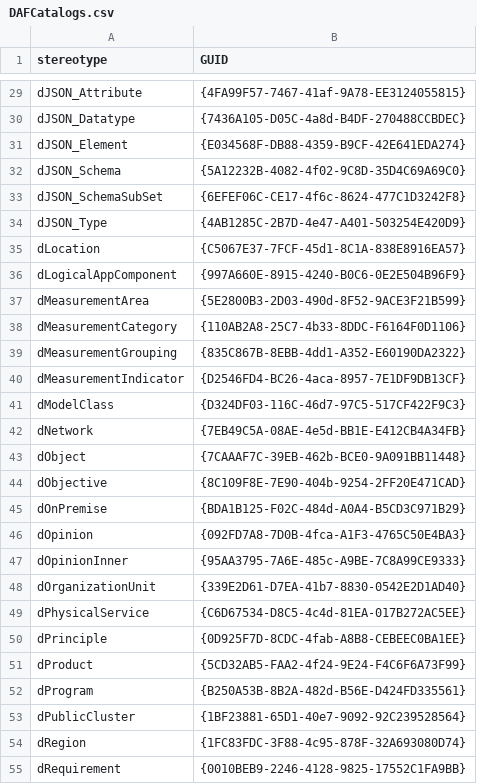
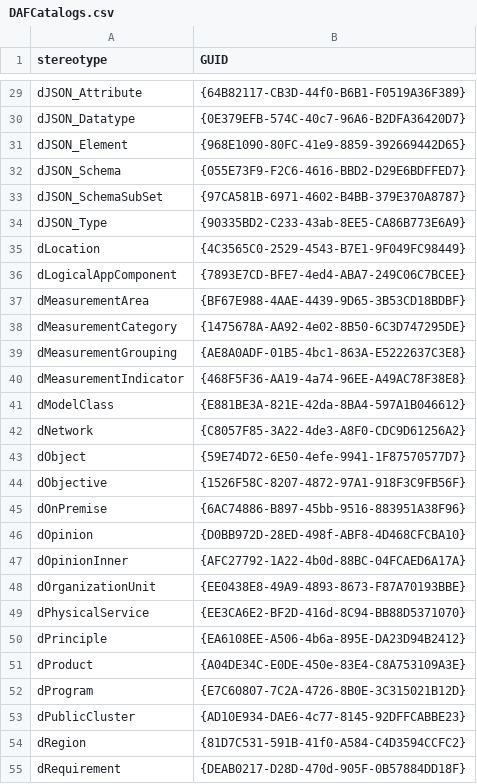
Before and after one commit to FreeTAKTeam/DigitalArchitectureFramework, a CSV file: csv/DAFCatalogs.csv, drawn as a sheet; only a part is shown, gaps mark what is left out; the diff covers the shown part only; the diff names each change by its address in the sheet, - before the commit and + after, or states it on an @@ line.

```diff
--- a/csv/DAFCatalogs.csv
+++ b/csv/DAFCatalogs.csv
-B29 (GUID): {4FA99F57-7467-41af-9A78-EE3124055815}
+B29 (GUID): {64B82117-CB3D-44f0-B6B1-F0519A36F389}
-B30 (GUID): {7436A105-D05C-4a8d-B4DF-270488CCBDEC}
+B30 (GUID): {0E379EFB-574C-40c7-96A6-B2DFA36420D7}
-B31 (GUID): {E034568F-DB88-4359-B9CF-42E641EDA274}
+B31 (GUID): {968E1090-80FC-41e9-8859-392669442D65}
-B32 (GUID): {5A12232B-4082-4f02-9C8D-35D4C69A69C0}
+B32 (GUID): {055E73F9-F2C6-4616-BBD2-D29E6BDFFED7}
-B33 (GUID): {6EFEF06C-CE17-4f6c-8624-477C1D3242F8}
+B33 (GUID): {97CA581B-6971-4602-B4BB-379E370A8787}
-B34 (GUID): {4AB1285C-2B7D-4e47-A401-503254E420D9}
+B34 (GUID): {90335BD2-C233-43ab-8EE5-CA86B773E6A9}
-B35 (GUID): {C5067E37-7FCF-45d1-8C1A-838E8916EA57}
+B35 (GUID): {4C3565C0-2529-4543-B7E1-9F049FC98449}
-B36 (GUID): {997A660E-8915-4240-B0C6-0E2E504B96F9}
+B36 (GUID): {7893E7CD-BFE7-4ed4-ABA7-249C06C7BCEE}
-B37 (GUID): {5E2800B3-2D03-490d-8F52-9ACE3F21B599}
+B37 (GUID): {BF67E988-4AAE-4439-9D65-3B53CD18BDBF}
-B38 (GUID): {110AB2A8-25C7-4b33-8DDC-F6164F0D1106}
+B38 (GUID): {1475678A-AA92-4e02-8B50-6C3D747295DE}
-B39 (GUID): {835C867B-8EBB-4dd1-A352-E60190DA2322}
+B39 (GUID): {AE8A0ADF-01B5-4bc1-863A-E5222637C3E8}
-B40 (GUID): {D2546FD4-BC26-4aca-8957-7E1DF9DB13CF}
+B40 (GUID): {468F5F36-AA19-4a74-96EE-A49AC78F38E8}
-B41 (GUID): {D324DF03-116C-46d7-97C5-517CF422F9C3}
+B41 (GUID): {E881BE3A-821E-42da-8BA4-597A1B046612}
-B42 (GUID): {7EB49C5A-08AE-4e5d-BB1E-E412CB4A34FB}
+B42 (GUID): {C8057F85-3A22-4de3-A8F0-CDC9D61256A2}
-B43 (GUID): {7CAAAF7C-39EB-462b-BCE0-9A091BB11448}
+B43 (GUID): {59E74D72-6E50-4efe-9941-1F87570577D7}
-B44 (GUID): {8C109F8E-7E90-404b-9254-2FF20E471CAD}
+B44 (GUID): {1526F58C-8207-4872-97A1-918F3C9FB56F}
-B45 (GUID): {BDA1B125-F02C-484d-A0A4-B5CD3C971B29}
+B45 (GUID): {6AC74886-B897-45bb-9516-883951A38F96}
-B46 (GUID): {092FD7A8-7D0B-4fca-A1F3-4765C50E4BA3}
+B46 (GUID): {D0BB972D-28ED-498f-ABF8-4D468CFCBA10}
-B47 (GUID): {95AA3795-7A6E-485c-A9BE-7C8A99CE9333}
+B47 (GUID): {AFC27792-1A22-4b0d-88BC-04FCAED6A17A}
-B48 (GUID): {339E2D61-D7EA-41b7-8830-0542E2D1AD40}
+B48 (GUID): {EE0438E8-49A9-4893-8673-F87A70193BBE}
-B49 (GUID): {C6D67534-D8C5-4c4d-81EA-017B272AC5EE}
+B49 (GUID): {EE3CA6E2-BF2D-416d-8C94-BB88D5371070}
-B50 (GUID): {0D925F7D-8CDC-4fab-A8B8-CEBEEC0BA1EE}
+B50 (GUID): {EA6108EE-A506-4b6a-895E-DA23D94B2412}
-B51 (GUID): {5CD32AB5-FAA2-4f24-9E24-F4C6F6A73F99}
+B51 (GUID): {A04DE34C-E0DE-450e-83E4-C8A753109A3E}
-B52 (GUID): {B250A53B-8B2A-482d-B56E-D424FD335561}
+B52 (GUID): {E7C60807-7C2A-4726-8B0E-3C315021B12D}
-B53 (GUID): {1BF23881-65D1-40e7-9092-92C239528564}
+B53 (GUID): {AD10E934-DAE6-4c77-8145-92DFFCABBE23}
-B54 (GUID): {1FC83FDC-3F88-4c95-878F-32A693080D74}
+B54 (GUID): {81D7C531-591B-41f0-A584-C4D3594CCFC2}
-B55 (GUID): {0010BEB9-2246-4128-9825-17552C1FA9BB}
+B55 (GUID): {DEAB0217-D28D-470d-905F-0B57884DD18F}
```
Also changed, not shown: 44 edited cells elsewhere in this file, csv/dInitiative_import.csv, quicklinker/QuickLink.csv, 5 other files.
